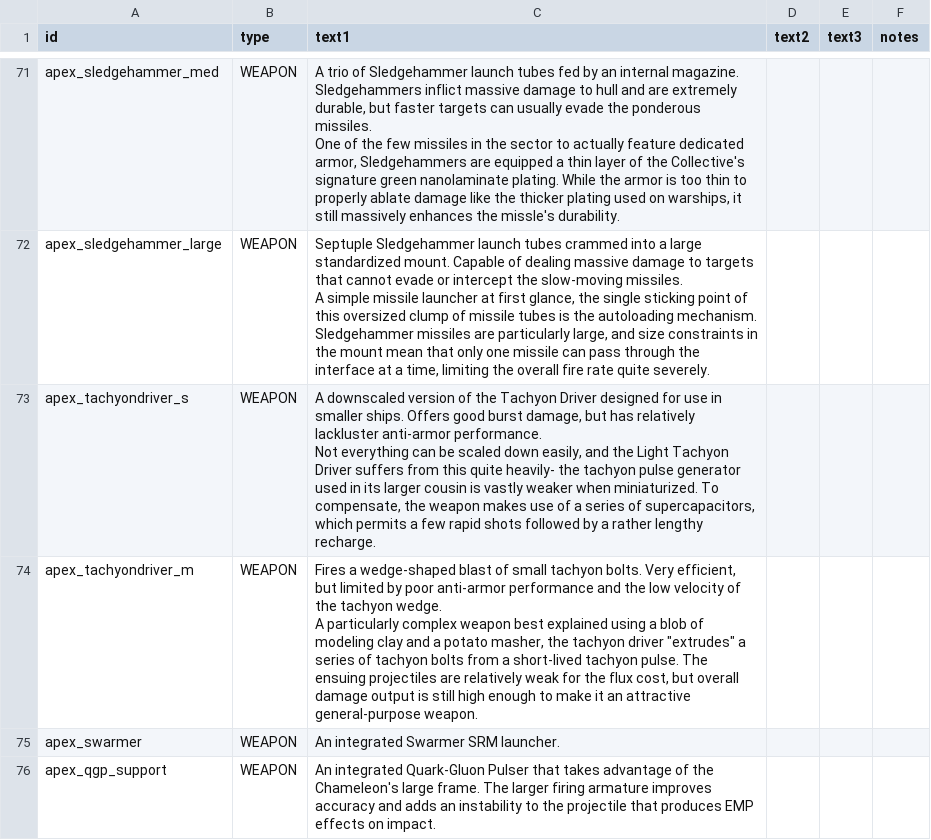
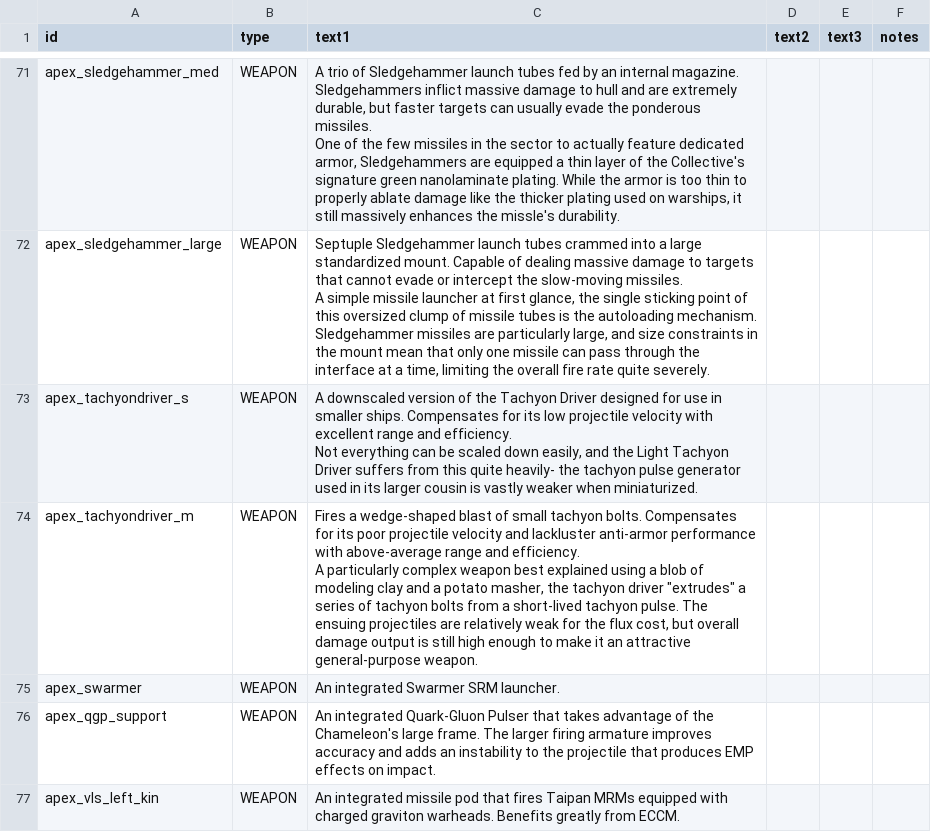
Before and after one commit to theDragn/ApexDesignCollective, a CSV file: data/strings/descriptions.csv, drawn as a sheet; only a part is shown, gaps mark what is left out; the shorter side is filled out with more unchanged rows.

```diff
--- a/data/strings/descriptions.csv
+++ b/data/strings/descriptions.csv
@@ -172,8 +172,8 @@ apex_sledgehammer_large,WEAPON,"Septuple Sledgehammer launch tubes crammed into
 A simple missile launcher at first glance, the single sticking point of this oversized clump of missile tubes is the autoloading mechanism. Sledgehammer missiles are particularly large, and size constraints in the mount mean that only one missile can pass through the interface at a time, limiting the overall fire rate quite severely.",,,
-apex_tachyondriver_s,WEAPON,"A downscaled version of the Tachyon Driver designed for use in smaller ships. Offers good burst damage, but has relatively lackluster anti-armor performance.
-
-Not everything can be scaled down easily, and the Light Tachyon Driver suffers from this quite heavily- the tachyon pulse generator used in its larger cousin is vastly weaker when miniaturized. To compensate, the weapon makes use of a series of supercapacitors, which permits a few rapid shots followed by a rather lengthy recharge.",,,
-apex_tachyondriver_m,WEAPON,"Fires a wedge-shaped blast of small tachyon bolts. Very efficient, but limited by poor anti-armor performance and the low velocity of the tachyon wedge.
-
-A particularly complex weapon best explained using a blob of modeling clay and a potato masher, the tachyon driver ""extrudes"" a series of tachyon bolts from a short-lived tachyon pulse. The ensuing projectiles are relatively weak for the flux cost, but overall damage output is still high enough to make it an attractive general-purpose weapon.",,,
+apex_tachyondriver_s,WEAPON,"A downscaled version of the Tachyon Driver designed for use in smaller ships. Compensates for its low projectile velocity with excellent range and efficiency.
+
+Not everything can be scaled down easily, and the Light Tachyon Driver suffers from this quite heavily- the tachyon pulse generator used in its larger cousin is vastly weaker when miniaturized.",,,
+apex_tachyondriver_m,WEAPON,"Fires a wedge-shaped blast of small tachyon bolts. Compensates for its poor projectile velocity and lackluster anti-armor performance with above-average range and efficiency.
+
+A particularly complex weapon best explained using a blob of modeling clay and a potato masher, the tachyon driver ""extrudes"" a series of tachyon bolts from a short-lived tachyon pulse. The ensuing projectiles are relatively weak for the flux cost, but overall damage output is still high enough to make it an attractive general-purpose weapon.",,,
 apex_swarmer,WEAPON,An integrated Swarmer SRM launcher.,,,
```
Also changed, not shown: data/hulls/ship_data.csv, data/hulls/wing_data.csv, 10 other files.
